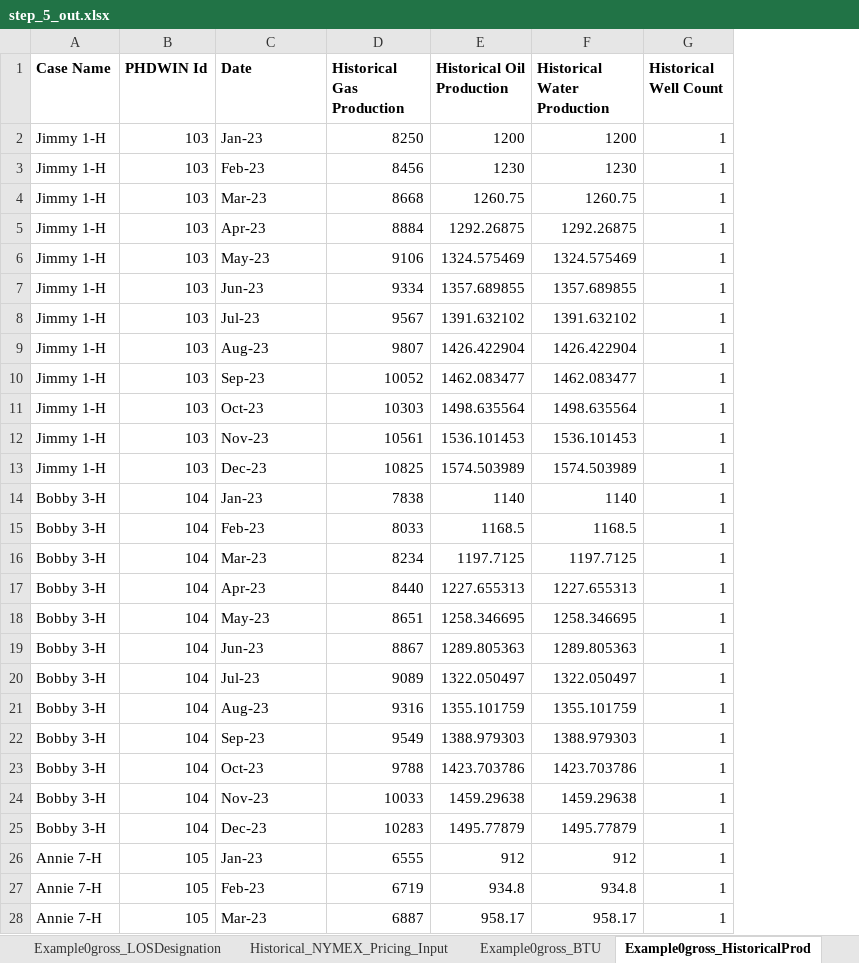
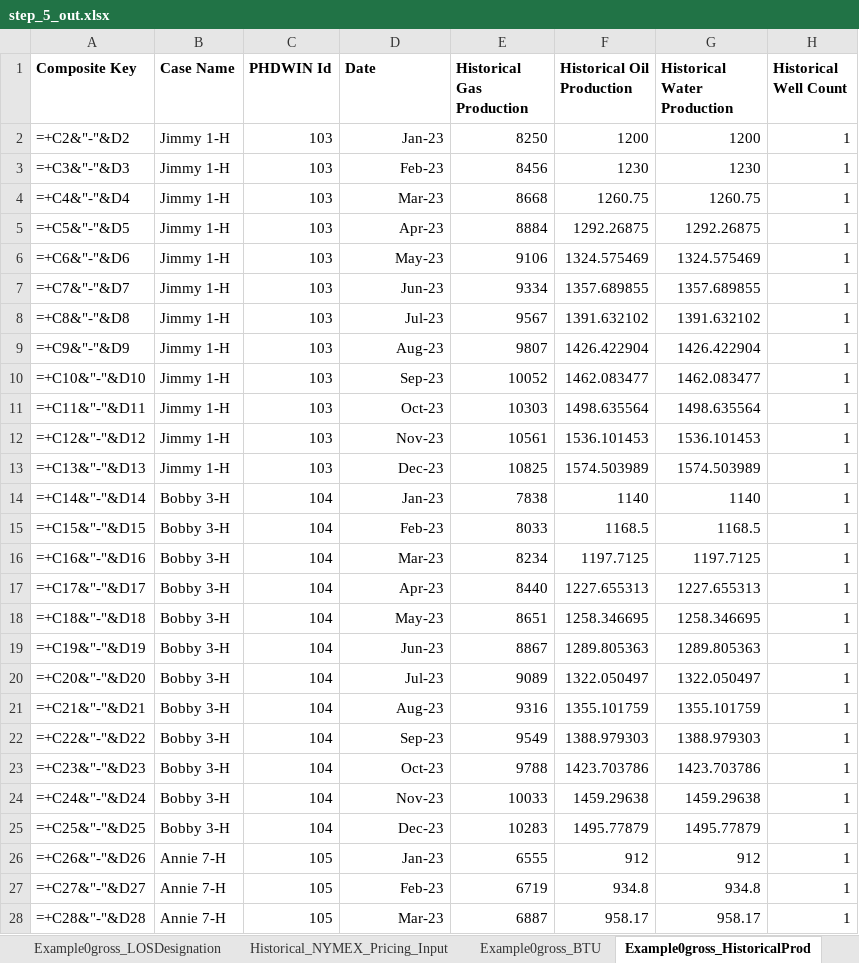
Before and after one commit to DaniyalFaraz2003/Excel-LOS-Automation, an Excel workbook: bot_outputs/step_5_out.xlsx, sheet Example0gross_HistoricalProd, drawn as a sheet; only a part is shown; values as stored, in another font and other column widths than the file's, no borders; formulas without a stored value are shown as written; addresses are those after the commit; the diff covers the shown part only; the diff names each change by its address in the sheet, - before the commit and + after, or states it on an @@ line.

```diff
--- a/bot_outputs/step_5_out.xlsx (sheet Example0gross_HistoricalProd)
+++ b/bot_outputs/step_5_out.xlsx (sheet Example0gross_HistoricalProd)
+column A (Composite Key), rows 2-28: =+C2&"-"&D2 | =+C3&"-"&D3 | =+C4&"-"&D4 | =+C5&"-"&D5 | =+C6&"-"&D6 | =+C7&"-"&D7 | =+C8&"-"&D8 | =+C9&"-"&D9 | =+C10&"-"&D10 | =+C11&"-"&D11 | =+C12&"-"&D12 | =+C13&"-"&D13 | =+C14&"-"&D14 | =+C15&"-"&D15 | =+C16&"-"&D16 | =+C17&"-"&D17 | =+C18&"-"&D18 | =+C19&"-"&D19 | =+C20&"-"&D20 | =+C21&"-"&D21 | =+C22&"-"&D22 | =+C23&"-"&D23 | =+C24&"-"&D24 | =+C25&"-"&D25 | =+C26&"-"&D26 | =+C27&"-"&D27 | =+C28&"-"&D28
-D2:D28 alignment: left
+D2:D28 alignment: right
```
Also changed, not shown: cell formats elsewhere in this sheet, sheet Example0gross_LOS, bot_outputs/step_0_out.xlsx, 1 other file.
